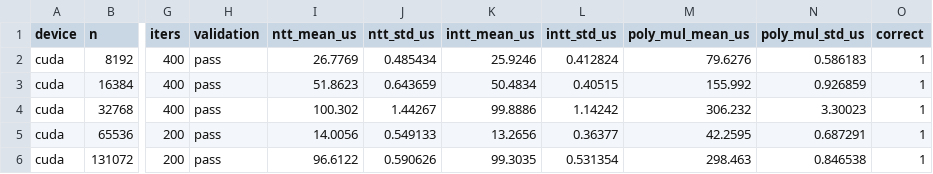
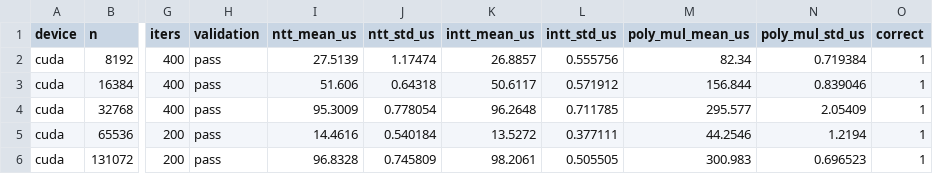
Before and after one commit to mottopanikeiku/EzPC, a CSV file: GPU-MPC/ringlpn/results/ntt_gpu_q32.csv, drawn as a sheet; only a part is shown, gaps mark what is left out; the diff covers the shown part only; the diff names each change by its address in the sheet, - before the commit and + after, or states it on an @@ line.

```diff
--- a/GPU-MPC/ringlpn/results/ntt_gpu_q32.csv
+++ b/GPU-MPC/ringlpn/results/ntt_gpu_q32.csv
-I2 (ntt_mean_us): 26.7769
+I2 (ntt_mean_us): 27.5139
-J2 (ntt_std_us): 0.485434
+J2 (ntt_std_us): 1.17474
-K2 (intt_mean_us): 25.9246
+K2 (intt_mean_us): 26.8857
-L2 (intt_std_us): 0.412824
+L2 (intt_std_us): 0.555756
-M2 (poly_mul_mean_us): 79.6276
+M2 (poly_mul_mean_us): 82.34
-N2 (poly_mul_std_us): 0.586183
+N2 (poly_mul_std_us): 0.719384
-I3 (ntt_mean_us): 51.8623
+I3 (ntt_mean_us): 51.606
-J3 (ntt_std_us): 0.643659
+J3 (ntt_std_us): 0.64318
-K3 (intt_mean_us): 50.4834
+K3 (intt_mean_us): 50.6117
-L3 (intt_std_us): 0.40515
+L3 (intt_std_us): 0.571912
-M3 (poly_mul_mean_us): 155.992
+M3 (poly_mul_mean_us): 156.844
-N3 (poly_mul_std_us): 0.926859
+N3 (poly_mul_std_us): 0.839046
-I4 (ntt_mean_us): 100.302
+I4 (ntt_mean_us): 95.3009
-J4 (ntt_std_us): 1.44267
+J4 (ntt_std_us): 0.778054
-K4 (intt_mean_us): 99.8886
+K4 (intt_mean_us): 96.2648
-L4 (intt_std_us): 1.14242
+L4 (intt_std_us): 0.711785
-M4 (poly_mul_mean_us): 306.232
+M4 (poly_mul_mean_us): 295.577
-N4 (poly_mul_std_us): 3.30023
+N4 (poly_mul_std_us): 2.05409
-I5 (ntt_mean_us): 14.0056
+I5 (ntt_mean_us): 14.4616
-J5 (ntt_std_us): 0.549133
+J5 (ntt_std_us): 0.540184
-K5 (intt_mean_us): 13.2656
+K5 (intt_mean_us): 13.5272
-L5 (intt_std_us): 0.36377
+L5 (intt_std_us): 0.377111
-M5 (poly_mul_mean_us): 42.2595
+M5 (poly_mul_mean_us): 44.2546
-N5 (poly_mul_std_us): 0.687291
+N5 (poly_mul_std_us): 1.2194
-I6 (ntt_mean_us): 96.6122
+I6 (ntt_mean_us): 96.8328
-J6 (ntt_std_us): 0.590626
+J6 (ntt_std_us): 0.745809
-K6 (intt_mean_us): 99.3035
+K6 (intt_mean_us): 98.2061
-L6 (intt_std_us): 0.531354
+L6 (intt_std_us): 0.505505
-M6 (poly_mul_mean_us): 298.463
+M6 (poly_mul_mean_us): 300.983
-N6 (poly_mul_std_us): 0.846538
+N6 (poly_mul_std_us): 0.696523
```
Also changed, not shown: 18 edited cells elsewhere in this file, GPU-MPC/ringlpn/results/linear_ole_gpu_q64_regular_r2_k2_c2_n8192_t8.csv, GPU-MPC/ringlpn/results/ntt_gpu_q128.csv, 24 other files.
